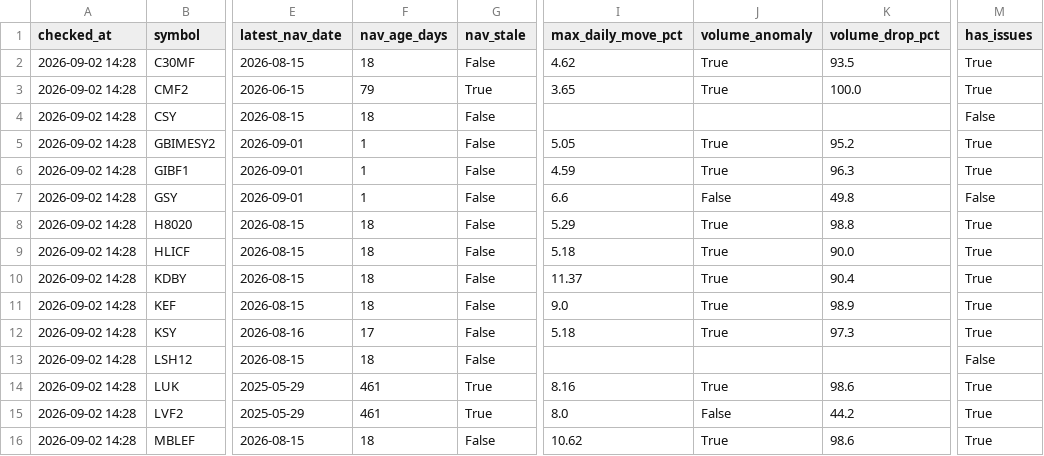
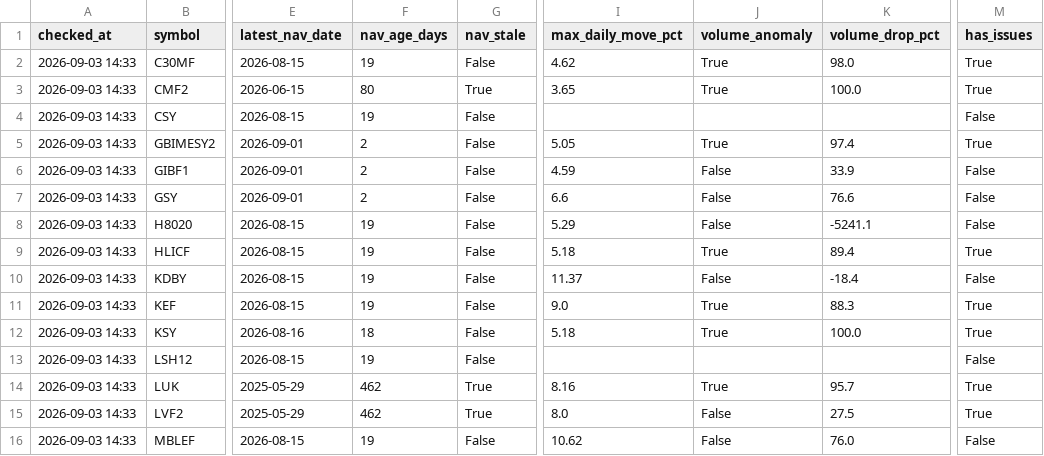
Before and after one commit to Uknowme-h/nepal-mf-quant, a CSV file: data/processed/mf_data_quality.csv, drawn as a sheet; only a part is shown, gaps mark what is left out; the diff covers the shown part only; the diff names each change by its address in the sheet, - before the commit and + after, or states it on an @@ line.

```diff
--- a/data/processed/mf_data_quality.csv
+++ b/data/processed/mf_data_quality.csv
-A2:A16 (checked_at): 2026-09-02 14:28
+A2:A16 (checked_at): 2026-09-03 14:33
-F2 (nav_age_days): 18
+F2 (nav_age_days): 19
-K2 (volume_drop_pct): 93.5
+K2 (volume_drop_pct): 98.0
-F3 (nav_age_days): 79
+F3 (nav_age_days): 80
-F4 (nav_age_days): 18
+F4 (nav_age_days): 19
-F5:F7 (nav_age_days): 1
+F5:F7 (nav_age_days): 2
-K5 (volume_drop_pct): 95.2
+K5 (volume_drop_pct): 97.4
-J6 (volume_anomaly): True
+J6 (volume_anomaly): False
-K6 (volume_drop_pct): 96.3
+K6 (volume_drop_pct): 33.9
-M6 (has_issues): True
+M6 (has_issues): False
-K7 (volume_drop_pct): 49.8
+K7 (volume_drop_pct): 76.6
-F8:F11 (nav_age_days): 18
+F8:F11 (nav_age_days): 19
-J8 (volume_anomaly): True
+J8 (volume_anomaly): False
-K8 (volume_drop_pct): 98.8
+K8 (volume_drop_pct): -5241.1
-M8 (has_issues): True
+M8 (has_issues): False
-K9 (volume_drop_pct): 90.0
+K9 (volume_drop_pct): 89.4
-J10 (volume_anomaly): True
+J10 (volume_anomaly): False
-K10 (volume_drop_pct): 90.4
+K10 (volume_drop_pct): -18.4
-M10 (has_issues): True
+M10 (has_issues): False
-K11 (volume_drop_pct): 98.9
+K11 (volume_drop_pct): 88.3
-F12 (nav_age_days): 17
+F12 (nav_age_days): 18
-K12 (volume_drop_pct): 97.3
+K12 (volume_drop_pct): 100.0
-F13 (nav_age_days): 18
+F13 (nav_age_days): 19
-F14:F15 (nav_age_days): 461
+F14:F15 (nav_age_days): 462
-K14 (volume_drop_pct): 98.6
+K14 (volume_drop_pct): 95.7
-K15 (volume_drop_pct): 44.2
+K15 (volume_drop_pct): 27.5
-F16 (nav_age_days): 18
+F16 (nav_age_days): 19
-J16 (volume_anomaly): True
+J16 (volume_anomaly): False
-K16 (volume_drop_pct): 98.6
+K16 (volume_drop_pct): 76.0
-M16 (has_issues): True
+M16 (has_issues): False
```
Also changed, not shown: 113 edited cells elsewhere in this file, data/history/mf_decision_history.csv, data/processed/mf_daily_snapshot.csv, 8 other files.
